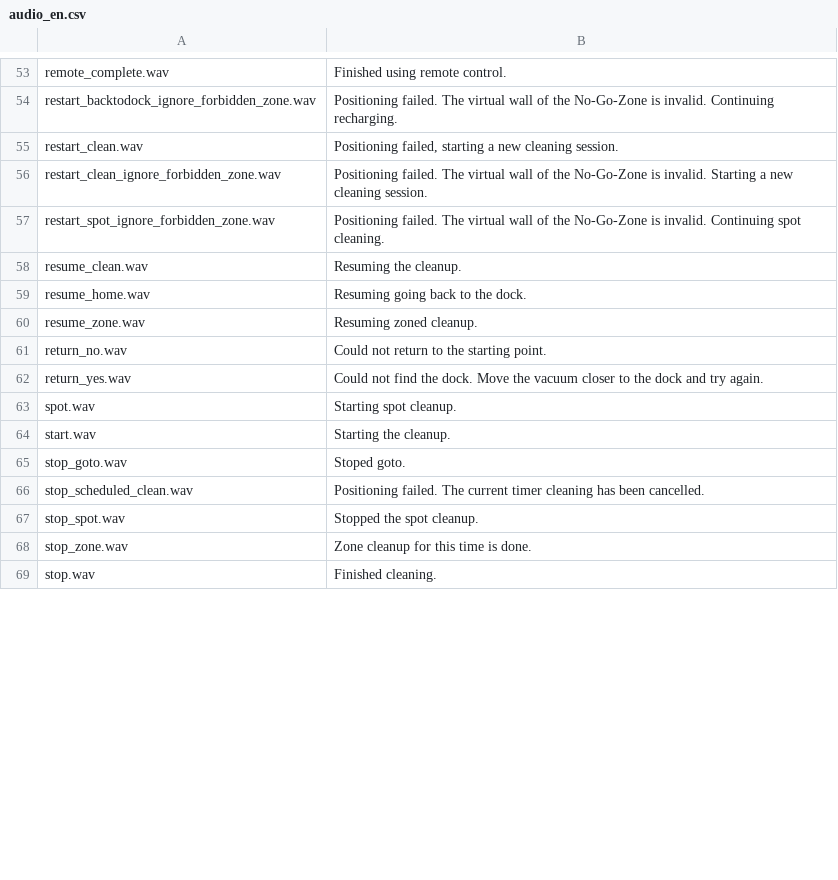
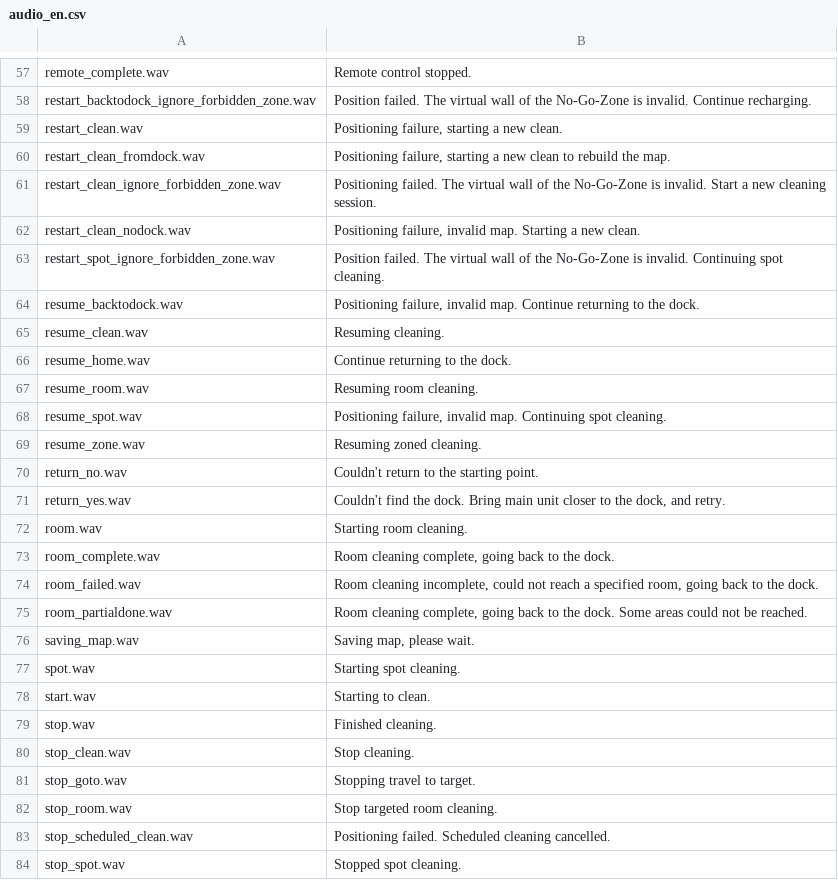
Before and after one commit to dgiese/dustcloud, a CSV file: devices/xiaomi.vacuum/audio_generator/language/audio_en.csv, drawn as a sheet; only a part is shown, gaps mark what is left out; removed rows and columns are numbered as before the commit, all else as after; the diff covers the shown part only; the diff names each change by its address in the sheet, - before the commit and + after, or states it on an @@ line.

Commit message:
retranscribe from gen2 3.5.7.2008 firmware retranscribe all new\changed EN audio files retain 3 legacy files (back_dock_nearby.wav, error19.wav, stop.wav) those 3 not present in 1886 or 2008 firmware, left for back compat

```diff
--- a/devices/xiaomi.vacuum/audio_generator/language/audio_en.csv
+++ b/devices/xiaomi.vacuum/audio_generator/language/audio_en.csv
-B57: Finished using remote control.
+B57: Remote control stopped.
-B58: Positioning failed. The virtual wall of the No-Go-Zone is invalid. Continuing recharging.
+B58: Position failed. The virtual wall of the No-Go-Zone is invalid. Continue recharging.
-B59: Positioning failed, starting a new cleaning session.
+B59: Positioning failure, starting a new clean.
+row 60: restart_clean_fromdock.wav | Positioning failure, starting a new clean to rebuild the map.
-B61: …is invalid. Starting a new…
+B61: …is invalid. Start a new…
+row 62: restart_clean_nodock.wav | Positioning failure, invalid map. Starting a new clean.
-B63: Positioning failed. The…
+B63: Position failed. The…
+row 64: resume_backtodock.wav | Positioning failure, invalid map. Continue returning to the dock.
-B65: Resuming the cleanup.
+B65: Resuming cleaning.
-B66: Resuming going back to the dock.
+B66: Continue returning to the dock.
+row 67: resume_room.wav | Resuming room cleaning.
+row 68: resume_spot.wav | Positioning failure, invalid map. Continuing spot cleaning.
-B69: Resuming zoned cleanup.
+B69: Resuming zoned cleaning.
-B70: Could not return to the starting point.
+B70: Couldn't return to the starting point.
-B71: Could not find the dock. Move the vacuum closer to the dock and try again.
+B71: Couldn't find the dock. Bring main unit closer to the dock, and retry.
+row 72: room.wav | Starting room cleaning.
+row 73: room_complete.wav | Room cleaning complete, going back to the dock.
+row 74: room_failed.wav | Room cleaning incomplete, could not reach a specified room, going back to the dock.
+row 75: room_partialdone.wav | Room cleaning complete, going back to the dock. Some areas could not be reached.
+row 76: saving_map.wav | Saving map, please wait.
-B77: Starting spot cleanup.
+B77: Starting spot cleaning.
-B78: Starting the cleanup.
+B78: Starting to clean.
-row 65: stop_goto.wav | Stoped goto.
-row 66: stop_scheduled_clean.wav | Positioning failed. The current timer cleaning has been cancelled.
-row 67: stop_spot.wav | Stopped the spot cleanup.
-row 68: stop_zone.wav | Zone cleanup for this time is done.
+row 80: stop_clean.wav | Stop cleaning.
+row 81: stop_goto.wav | Stopping travel to target.
+row 82: stop_room.wav | Stop targeted room cleaning.
+row 83: stop_scheduled_clean.wav | Positioning failed. Scheduled cleaning cancelled.
+row 84: stop_spot.wav | Stopped spot cleaning.
```
Also changed, not shown: 6 added rows and 51 edited cells elsewhere in this file.
